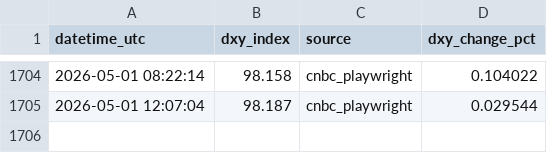
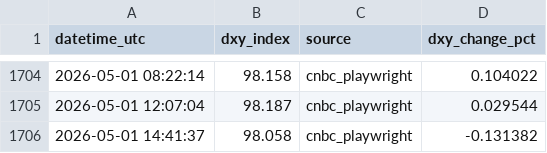
Before and after one commit to anhhoangnguyen1/dxy-pipeline, a CSV file: data/dxy_history.csv, drawn as a sheet; only a part is shown, gaps mark what is left out.

```diff
--- a/data/dxy_history.csv
+++ b/data/dxy_history.csv
@@ -1705 +1705,2 @@ datetime_utc,dxy_index,source,dxy_change_pct
 2026-05-01 12:07:04,98.187,cnbc_playwright,0.029544
+2026-05-01 14:41:37,98.058,cnbc_playwright,-0.131382
```
